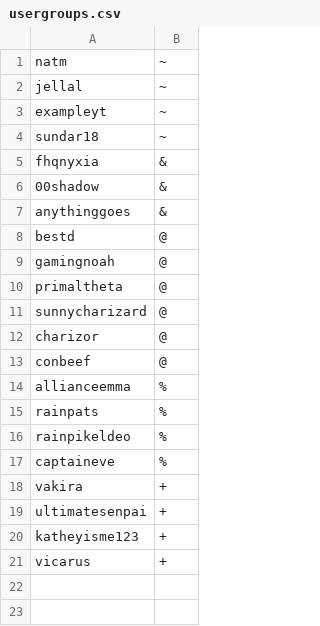
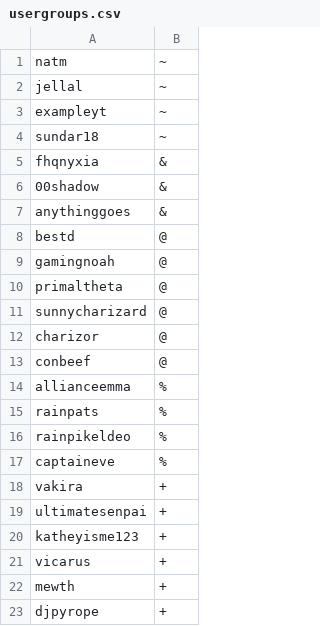
Before and after one commit to JellalTheMage/Shadowfire, a CSV file: config/usergroups.csv, drawn as a sheet; the diff names each change by its address in the sheet, - before the commit and + after, or states it on an @@ line.

Commit message:
Update usergroups.csv

```diff
--- a/config/usergroups.csv
+++ b/config/usergroups.csv
+row 22: mewth | +
+row 23: djpyrope | +
```
